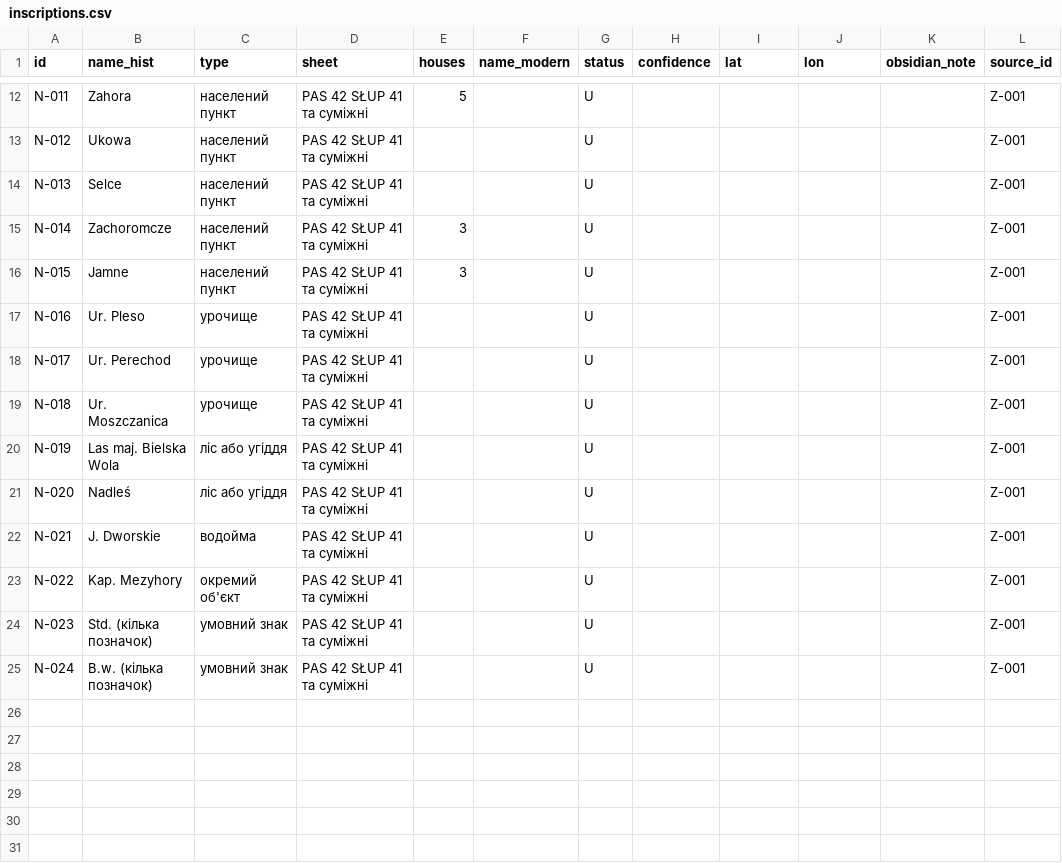
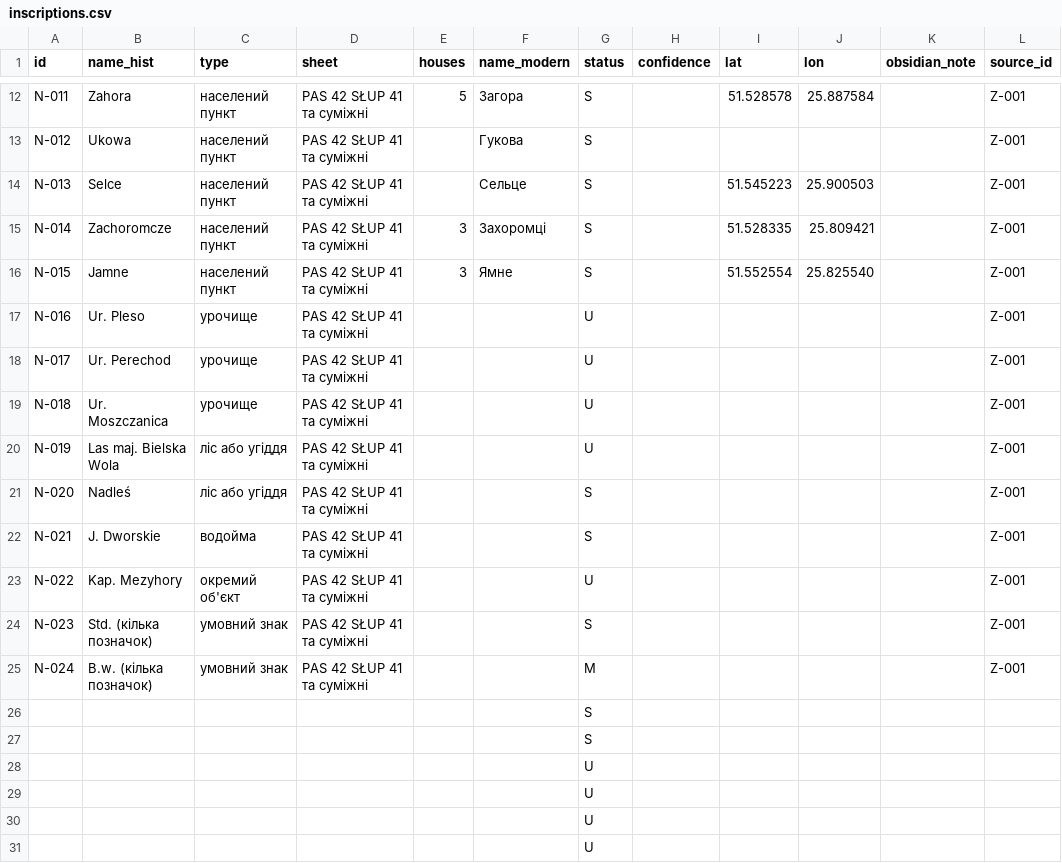
Before and after one commit to paxawok/mulczyce-atlas, a CSV file: data/inscriptions.csv, drawn as a sheet; only a part is shown, gaps mark what is left out; rows hold the shown columns only; the diff covers the shown part only; the diff names each change by its address in the sheet, - before the commit and + after, or states it on an @@ line.

```diff
--- a/data/inscriptions.csv
+++ b/data/inscriptions.csv
-F12 (name_modern): (empty)
+F12 (name_modern): Загора
-G12:G16 (status): U
+G12:G16 (status): S
-I12 (lat): (empty)
+I12 (lat): 51.528578
-J12 (lon): (empty)
+J12 (lon): 25.887584
-F13 (name_modern): (empty)
+F13 (name_modern): Гукова
-F14 (name_modern): (empty)
+F14 (name_modern): Сельце
-I14 (lat): (empty)
+I14 (lat): 51.545223
-J14 (lon): (empty)
+J14 (lon): 25.900503
-F15 (name_modern): (empty)
+F15 (name_modern): Захоромці
-I15 (lat): (empty)
+I15 (lat): 51.528335
-J15 (lon): (empty)
+J15 (lon): 25.809421
-F16 (name_modern): (empty)
+F16 (name_modern): Ямне
-I16 (lat): (empty)
+I16 (lat): 51.552554
-J16 (lon): (empty)
+J16 (lon): 25.825540
-G21:G22 (status): U
+G21:G22 (status): S
-G24 (status): U
+G24 (status): S
-G25 (status): U
+G25 (status): M
+row 26:  |  |  |  |  |  | S
+row 27:  |  |  |  |  |  | S
+row 28:  |  |  |  |  |  | U
+row 29:  |  |  |  |  |  | U
+row 30:  |  |  |  |  |  | U
+row 31:  |  |  |  |  |  | U
```
Also changed, not shown: 34 edited cells elsewhere in this file.
